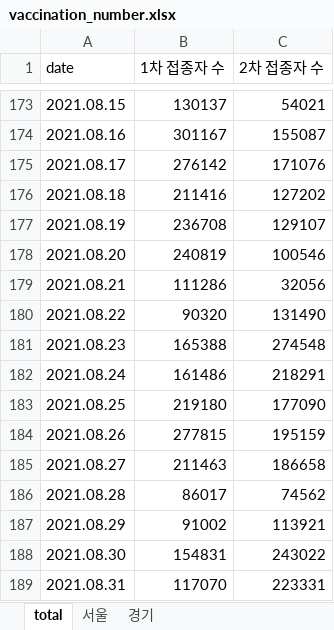
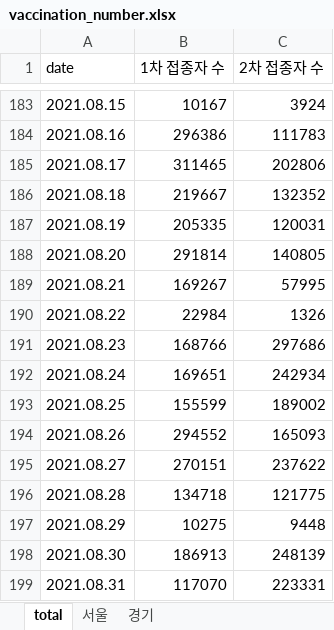
Before and after one commit to YunjeongLee/COVID19_SeoulGyeonggi, an Excel workbook: data/vaccine/vaccination_number.xlsx, sheet total, drawn as a sheet; only a part is shown, gaps mark what is left out; values as stored, in another font and other column widths than the file's, no borders; addresses are those after the commit; the diff covers the shown part only; the diff names each change by its address in the sheet, - before the commit and + after, or states it on an @@ line.

```diff
--- a/data/vaccine/vaccination_number.xlsx (sheet total)
+++ b/data/vaccine/vaccination_number.xlsx (sheet total)
-B183 (1차 접종자 수): 130137
+B183 (1차 접종자 수): 10167
-C183 (2차 접종자 수): 54021
+C183 (2차 접종자 수): 3924
-B184 (1차 접종자 수): 301167
+B184 (1차 접종자 수): 296386
-C184 (2차 접종자 수): 155087
+C184 (2차 접종자 수): 111783
-B185 (1차 접종자 수): 276142
+B185 (1차 접종자 수): 311465
-C185 (2차 접종자 수): 171076
+C185 (2차 접종자 수): 202806
-B186 (1차 접종자 수): 211416
+B186 (1차 접종자 수): 219667
-C186 (2차 접종자 수): 127202
+C186 (2차 접종자 수): 132352
-B187 (1차 접종자 수): 236708
+B187 (1차 접종자 수): 205335
-C187 (2차 접종자 수): 129107
+C187 (2차 접종자 수): 120031
-B188 (1차 접종자 수): 240819
+B188 (1차 접종자 수): 291814
-C188 (2차 접종자 수): 100546
+C188 (2차 접종자 수): 140805
-B189 (1차 접종자 수): 111286
+B189 (1차 접종자 수): 169267
-C189 (2차 접종자 수): 32056
+C189 (2차 접종자 수): 57995
-B190 (1차 접종자 수): 90320
+B190 (1차 접종자 수): 22984
-C190 (2차 접종자 수): 131490
+C190 (2차 접종자 수): 1326
-B191 (1차 접종자 수): 165388
+B191 (1차 접종자 수): 168766
-C191 (2차 접종자 수): 274548
+C191 (2차 접종자 수): 297686
-B192 (1차 접종자 수): 161486
+B192 (1차 접종자 수): 169651
-C192 (2차 접종자 수): 218291
+C192 (2차 접종자 수): 242934
-B193 (1차 접종자 수): 219180
+B193 (1차 접종자 수): 155599
-C193 (2차 접종자 수): 177090
+C193 (2차 접종자 수): 189002
-B194 (1차 접종자 수): 277815
+B194 (1차 접종자 수): 294552
-C194 (2차 접종자 수): 195159
+C194 (2차 접종자 수): 165093
-B195 (1차 접종자 수): 211463
+B195 (1차 접종자 수): 270151
-C195 (2차 접종자 수): 186658
+C195 (2차 접종자 수): 237622
-B196 (1차 접종자 수): 86017
+B196 (1차 접종자 수): 134718
-C196 (2차 접종자 수): 74562
+C196 (2차 접종자 수): 121775
-B197 (1차 접종자 수): 91002
+B197 (1차 접종자 수): 10275
-C197 (2차 접종자 수): 113921
+C197 (2차 접종자 수): 9448
-B198 (1차 접종자 수): 154831
+B198 (1차 접종자 수): 186913
-C198 (2차 접종자 수): 243022
+C198 (2차 접종자 수): 248139
```
Also changed, not shown: 10 added rows and 313 edited cells elsewhere in this sheet, sheet 서울, sheet 경기, formulas that keep their value, data/vaccine/alpha_delta_effect.xlsx, data/vaccine/vaccine_efficacy.xlsx.
